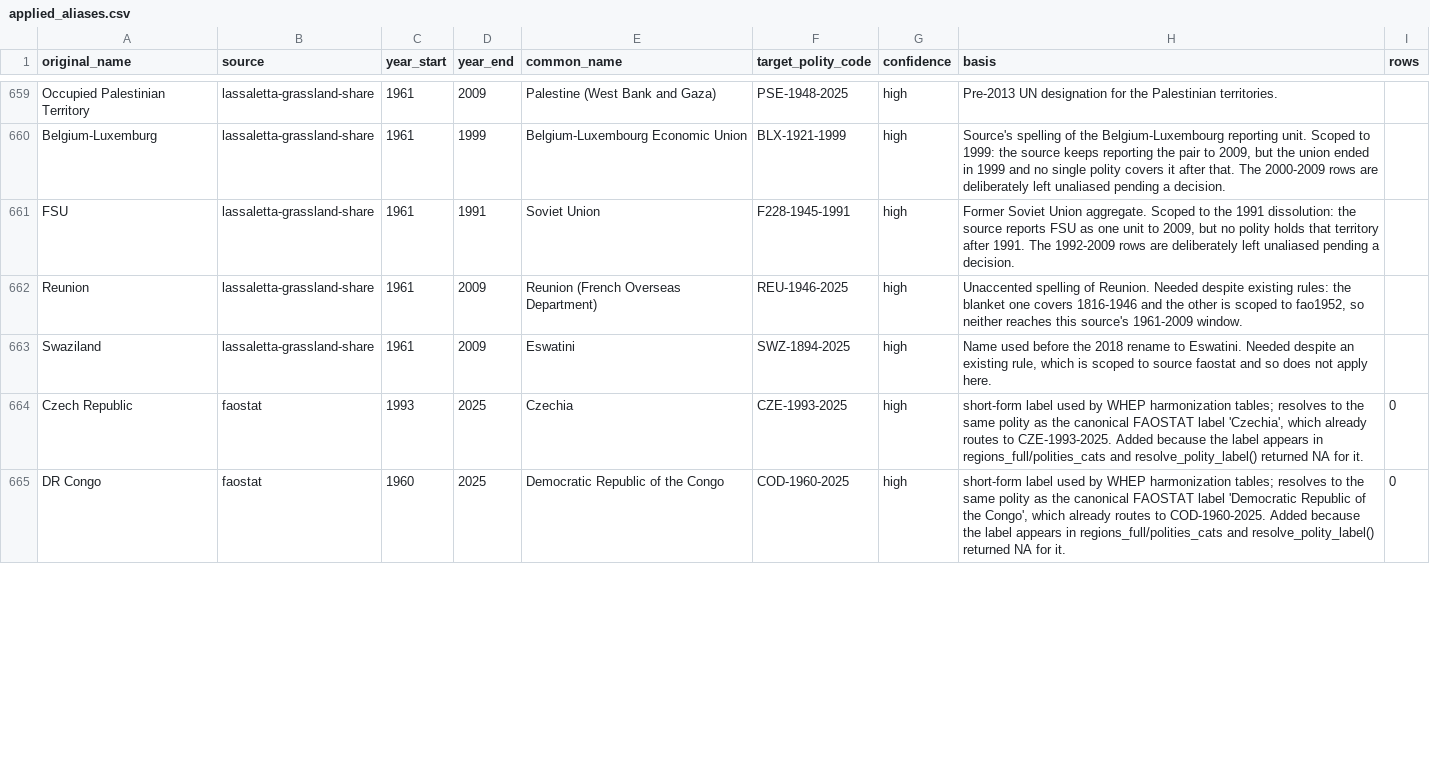
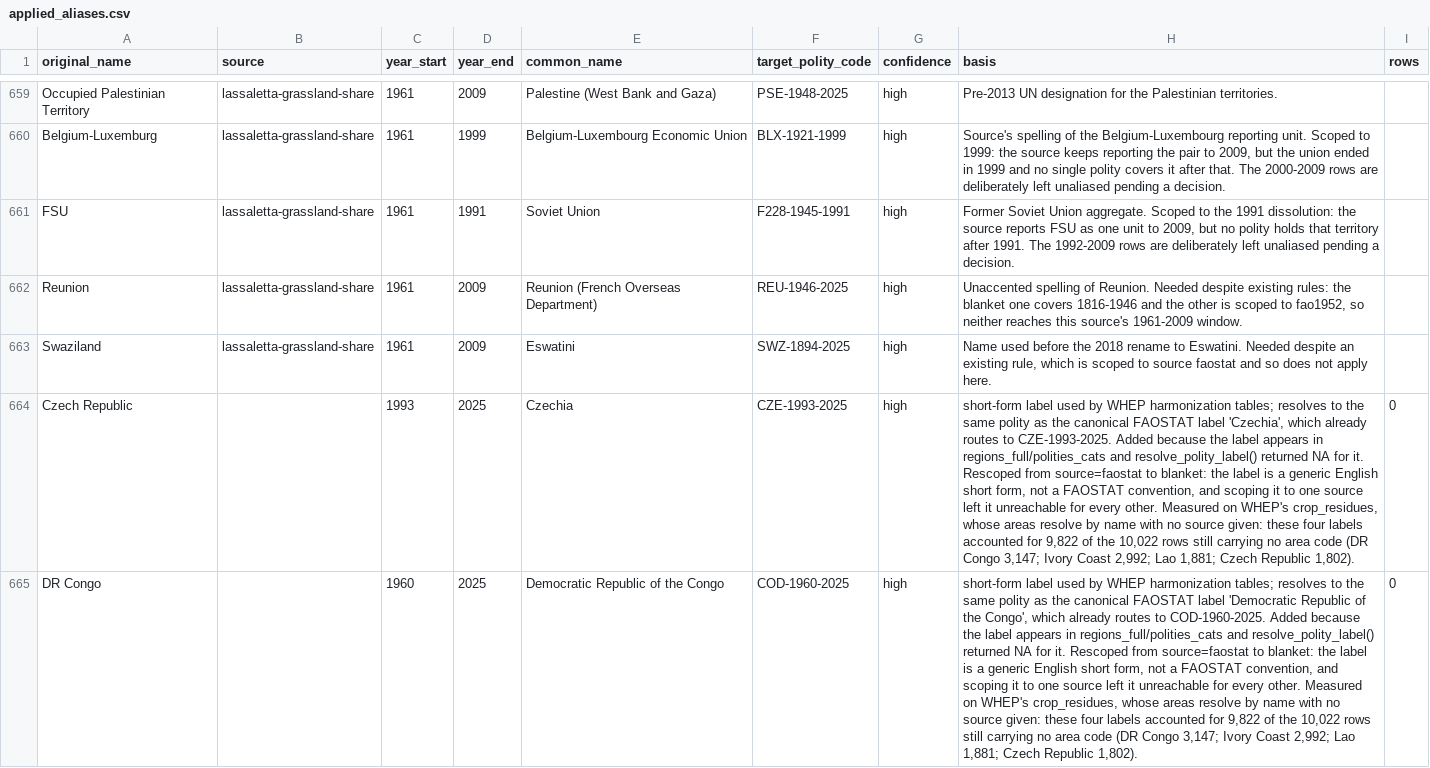
Before and after one commit to eduaguilera/whep-polities, a CSV file: pipelines/polity-autoimprove/state/applied_aliases.csv, drawn as a sheet; only a part is shown, gaps mark what is left out; the diff covers the shown part only; the diff names each change by its address in the sheet, - before the commit and + after, or states it on an @@ line.

```diff
--- a/pipelines/polity-autoimprove/state/applied_aliases.csv
+++ b/pipelines/polity-autoimprove/state/applied_aliases.csv
-B664:B665 (source): faostat
+B664:B665 (source): (empty)
-H664 (basis): …for it.
+H664 (basis): …for it. Rescoped from source=faostat to blanket: the label is a generic English short form, not a FAOSTAT convention, and scoping it to one source left it unreachable for every other. Measured on WHEP's crop_residues, whose areas resolve by name with no source given: these four labels accounted for 9,822 of the 10,022 rows still carrying no area code (DR Congo 3,147; Ivory Coast 2,992; Lao 1,881; Czech Republic 1,802).
-H665 (basis): …for it.
+H665 (basis): …for it. Rescoped from source=faostat to blanket: the label is a generic English short form, not a FAOSTAT convention, and scoping it to one source left it unreachable for every other. Measured on WHEP's crop_residues, whose areas resolve by name with no source given: these four labels accounted for 9,822 of the 10,022 rows still carrying no area code (DR Congo 3,147; Ivory Coast 2,992; Lao 1,881; Czech Republic 1,802).
```
Also changed, not shown: 4 edited cells elsewhere in this file, data/final/label_alias_map.csv, 2 other files.
